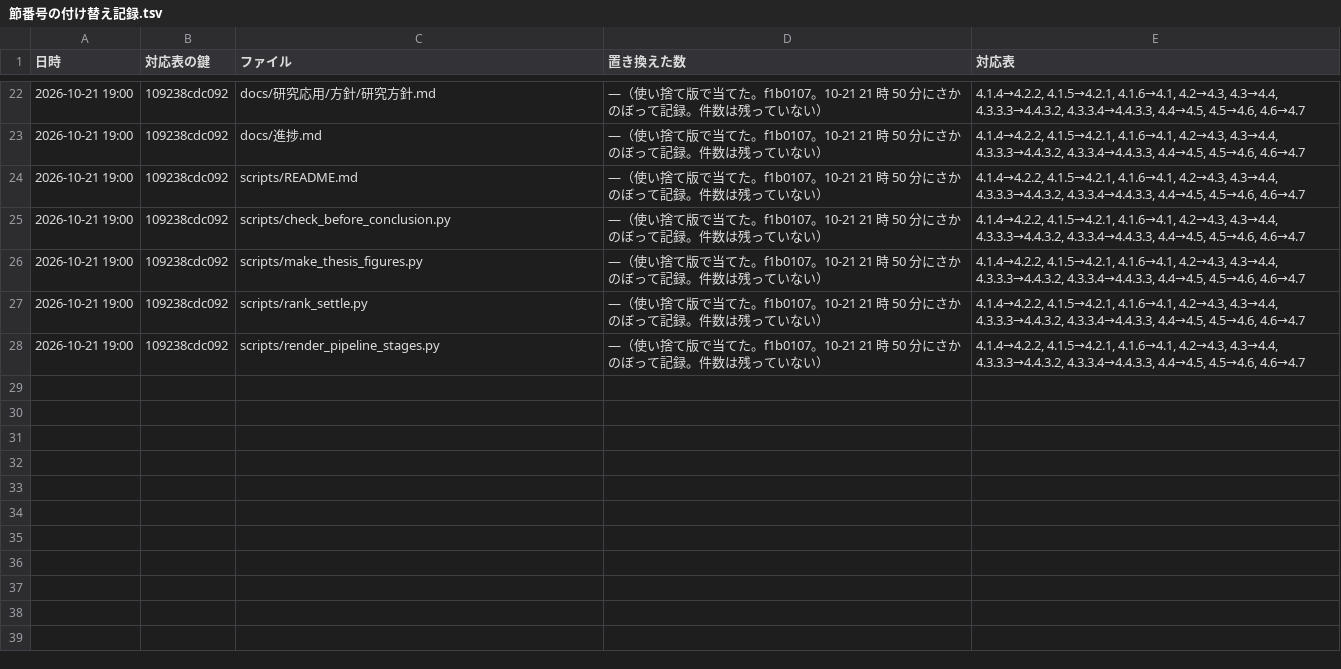
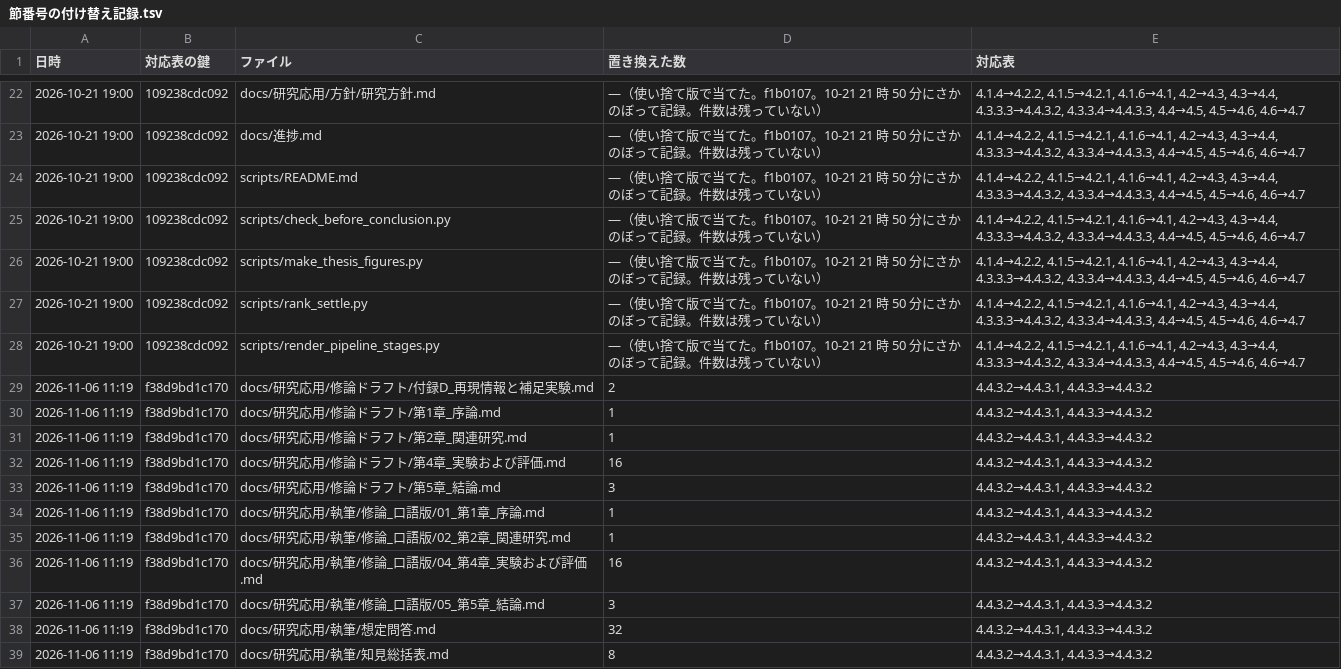
Before and after one commit to 233301koshiro/StackelbergPPO, a TSV file: docs/研究応用/修論ドラフト/節番号の付け替え記録.tsv, drawn as a sheet; only a part is shown, gaps mark what is left out.

```diff
--- a/docs/研究応用/修論ドラフト/節番号の付け替え記録.tsv
+++ b/docs/研究応用/修論ドラフト/節番号の付け替え記録.tsv
@@ -28 +28,12 @@
 2026-10-21 19:00	109238cdc092	scripts/render_pipeline_stages.py	—（使い捨て版で当てた。f1b0107。10-21 21 時 50 分にさかのぼって記録。件数は残っていない）	4.1.4→4.2.2, 4.1.5→4.2.1, 4.1.6→4.1, 4.2→4.3, 4.3→4.4, 4.3.3.3→4.4.3.2, 4.3.3.4→4.4.3.3, 4.4→4.5, 4.5→4.6, 4.6→4.7
+2026-11-06 11:19	f38d9bd1c170	docs/研究応用/修論ドラフト/付録D_再現情報と補足実験.md	2	4.4.3.2→4.4.3.1, 4.4.3.3→4.4.3.2
+2026-11-06 11:19	f38d9bd1c170	docs/研究応用/修論ドラフト/第1章_序論.md	1	4.4.3.2→4.4.3.1, 4.4.3.3→4.4.3.2
+2026-11-06 11:19	f38d9bd1c170	docs/研究応用/修論ドラフト/第2章_関連研究.md	1	4.4.3.2→4.4.3.1, 4.4.3.3→4.4.3.2
+2026-11-06 11:19	f38d9bd1c170	docs/研究応用/修論ドラフト/第4章_実験および評価.md	16	4.4.3.2→4.4.3.1, 4.4.3.3→4.4.3.2
+2026-11-06 11:19	f38d9bd1c170	docs/研究応用/修論ドラフト/第5章_結論.md	3	4.4.3.2→4.4.3.1, 4.4.3.3→4.4.3.2
+2026-11-06 11:19	f38d9bd1c170	docs/研究応用/執筆/修論_口語版/01_第1章_序論.md	1	4.4.3.2→4.4.3.1, 4.4.3.3→4.4.3.2
+2026-11-06 11:19	f38d9bd1c170	docs/研究応用/執筆/修論_口語版/02_第2章_関連研究.md	1	4.4.3.2→4.4.3.1, 4.4.3.3→4.4.3.2
+2026-11-06 11:19	f38d9bd1c170	docs/研究応用/執筆/修論_口語版/04_第4章_実験および評価.md	16	4.4.3.2→4.4.3.1, 4.4.3.3→4.4.3.2
+2026-11-06 11:19	f38d9bd1c170	docs/研究応用/執筆/修論_口語版/05_第5章_結論.md	3	4.4.3.2→4.4.3.1, 4.4.3.3→4.4.3.2
+2026-11-06 11:19	f38d9bd1c170	docs/研究応用/執筆/想定問答.md	32	4.4.3.2→4.4.3.1, 4.4.3.3→4.4.3.2
+2026-11-06 11:19	f38d9bd1c170	docs/研究応用/執筆/知見総括表.md	8	4.4.3.2→4.4.3.1, 4.4.3.3→4.4.3.2
```
Also changed, not shown: 17 other files.
